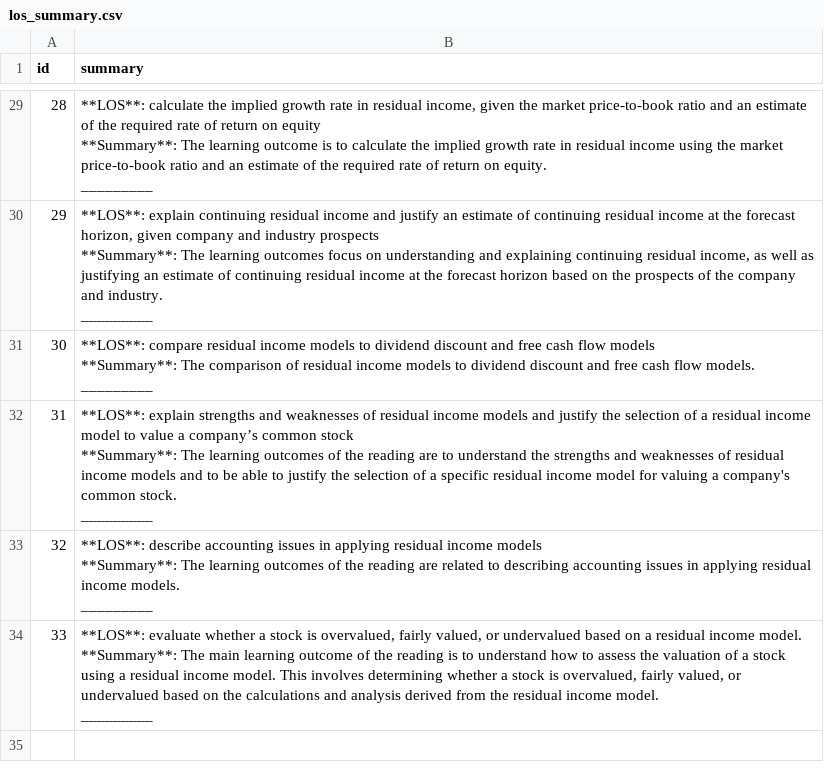
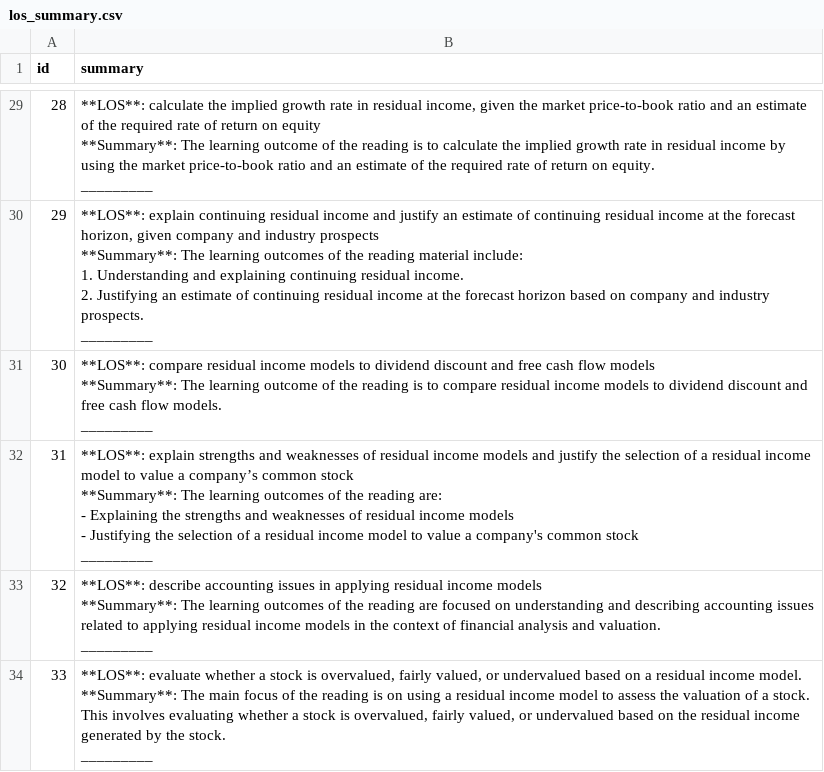
Before and after one commit to BigDataIA-Spring2024-Sec1-Team2/Assignment5, a CSV file: airflow_main/airflow/scripts/data/los_summary.csv, drawn as a sheet; only a part is shown, gaps mark what is left out; ↵ is a line break in a cell; the diff covers the shown part only; the diff names each change by its address in the sheet, - before the commit and + after, or states it on an @@ line.

```diff
--- a/airflow_main/airflow/scripts/data/los_summary.csv
+++ b/airflow_main/airflow/scripts/data/los_summary.csv
-B29 (summary): …learning outcome is to calculate the implied growth rate in residual income using the…
+B29 (summary): …learning outcome of the reading is to calculate the implied growth rate in residual income by using the…
-B30 (summary): …learning outcomes focus on understanding and explaining continuing residual income, as well as justifying an estimate of continuing residual income at the forecast horizon based on the prospects of the company and industry. ↵ _________
+B30 (summary): …learning outcomes of the reading material include: ↵ 1. Understanding and explaining continuing residual income. ↵ 2. Justifying an estimate of continuing residual income at the forecast horizon based on company and industry prospects. ↵ _________
-B31 (summary): …**Summary**: The comparison of residual income…
+B31 (summary): …**Summary**: The learning outcome of the reading is to compare residual income…
-B32 (summary): …the reading are to understand the strengths and weaknesses of residual income models and to be able to justify the selection of a specific residual income model for valuing a company's common stock. ↵ _________
+B32 (summary): …the reading are: ↵ - Explaining the strengths and weaknesses of residual income models ↵ - Justifying the selection of a residual income model to value a company's common stock ↵ _________
-B33 (summary): …reading are related to describing accounting issues in applying residual income models. ↵ _________
+B33 (summary): …reading are focused on understanding and describing accounting issues related to applying residual income models in the context of financial analysis and valuation. ↵ _________
-B34 (summary): …The main learning outcome of the reading is to understand how to assess the valuation of a stock using a residual income model. This involves determining whether a stock is overvalued, fairly valued, or undervalued based on the calculations and analysis derived from the residual income model. ↵ _________
+B34 (summary): …The main focus of the reading is on using a residual income model to assess the valuation of a stock. This involves evaluating whether a stock is overvalued, fairly valued, or undervalued based on the residual income generated by the stock. ↵ _________
```
Also changed, not shown: 27 edited cells elsewhere in this file, airflow_main/airflow/scripts/data/report_part_3.csv, airflow_main/airflow/scripts/data/report_part_4.csv, 11 other files.
